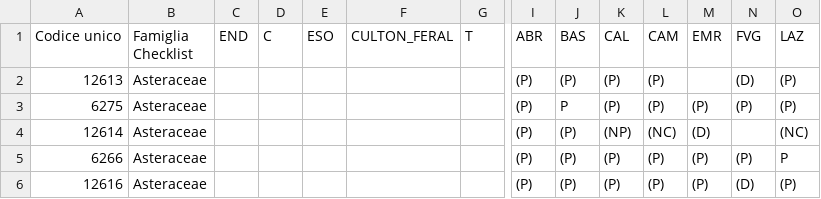
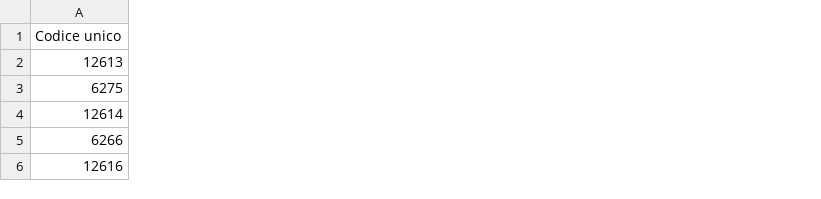
Before and after one commit to DanieleRiccobene/Flora, a CSV file: data/sicilia_unparsed_reference_2023.csv, drawn as a sheet; only a part is shown, gaps mark what is left out; the diff covers the shown part only; the diff names each change by its address in the sheet, - before the commit and + after, or states it on an @@ line.

Commit message:
Keep excluded taxonomic ranks report focused on identifiers

```diff
--- a/data/sicilia_unparsed_reference_2023.csv
+++ b/data/sicilia_unparsed_reference_2023.csv
-column B (Famiglia Checklist), rows 2-6: all Asteraceae
-column C (END), empty
-column D (C), empty
-column E (ESO), empty
-column F (CULTON_FERAL), empty
-column G (T), empty
-column I (ABR), rows 2-6: all (P)
-column J (BAS), rows 2-6: (P) | P | (P) | (P) | (P)
-column K (CAL), rows 2-6: (P) | (P) | (NP) | (P) | (P)
-column L (CAM), rows 2-6: (P) | (P) | (NC) | (P) | (P)
-column M (EMR), rows 3-6: (P) | (D) | (P) | (P)
-column N (FVG), rows 2-6: (D) | (P) |  | (P) | (D)
-column O (LAZ), rows 2-6: (P) | (P) | (NC) | P | (P)
```
Also changed, not shown: 26 removed columns elsewhere in this file.
